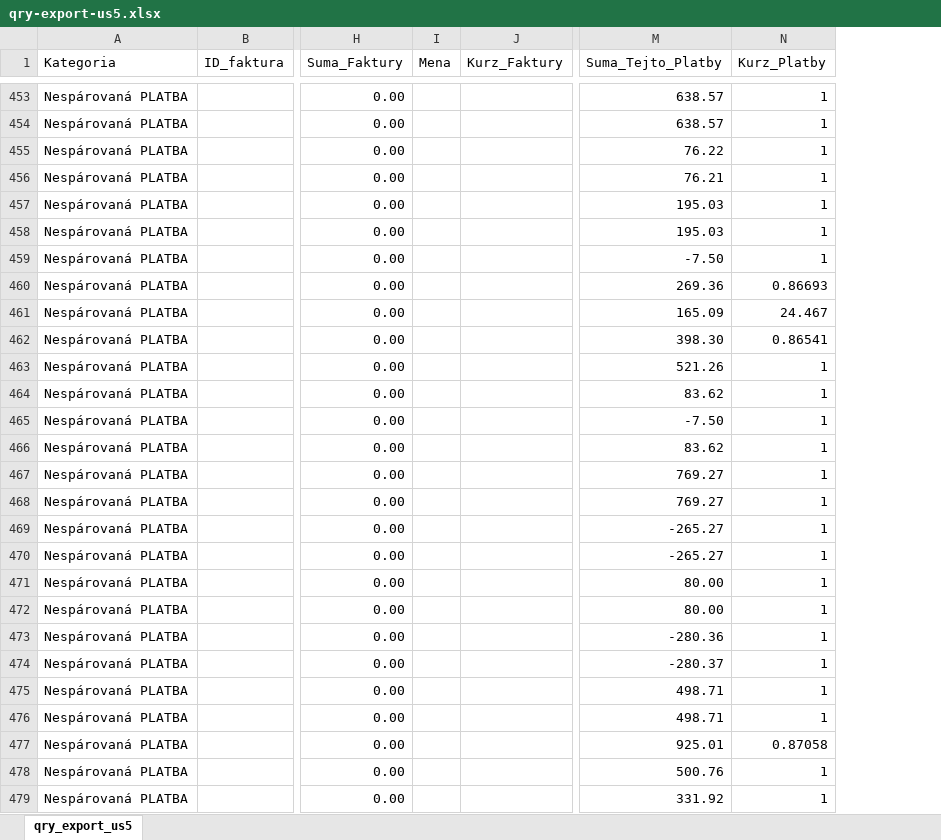
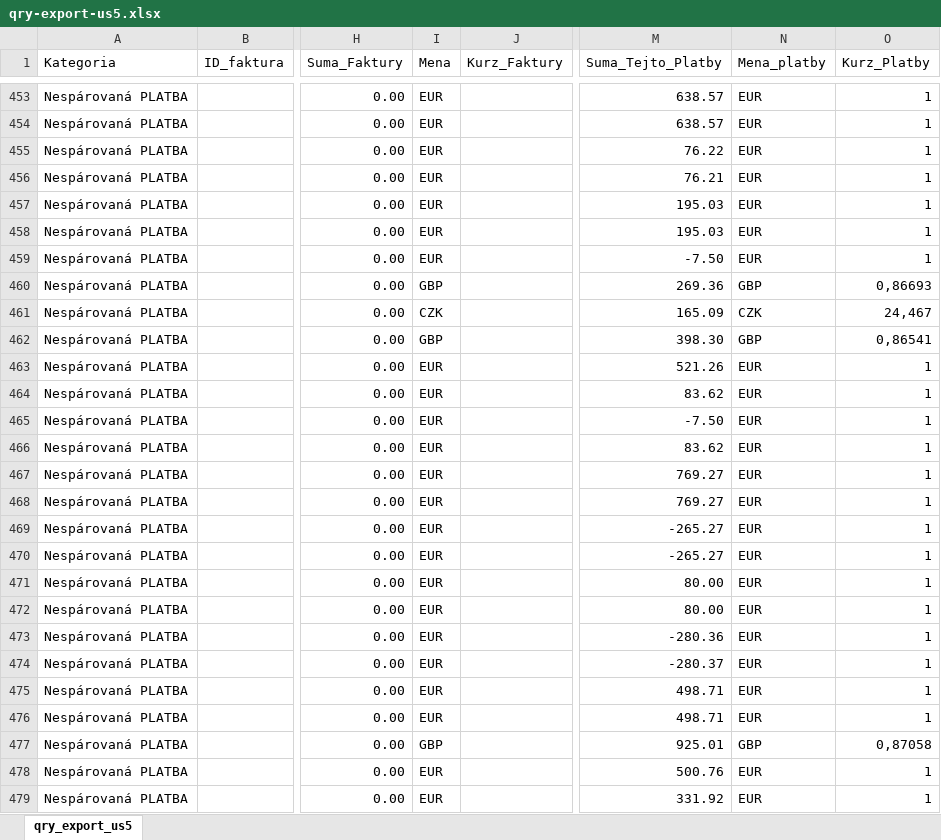
Before and after one commit to janakaletova/e-smartbalance, an Excel workbook: qry-export-us5.xlsx, sheet qry_export_us5, drawn as a sheet; only a part is shown, gaps mark what is left out; values as stored, in another font and other column widths than the file's, no cell formats; addresses are those after the commit; the diff covers the shown part only; the diff names each change by its address in the sheet, - before the commit and + after, or states it on an @@ line.

```diff
--- a/qry-export-us5.xlsx (sheet qry_export_us5)
+++ b/qry-export-us5.xlsx (sheet qry_export_us5)
+column N (Mena_platby), rows 453-479: EUR | EUR | EUR | EUR | EUR | EUR | EUR | GBP | CZK | GBP | EUR | EUR | EUR | EUR | EUR | EUR | EUR | EUR | EUR | EUR | EUR | EUR | EUR | EUR | GBP | EUR | EUR
-I453:I459 (Mena): (empty)
+I453:I459 (Mena): EUR
-I460 (Mena): (empty)
+I460 (Mena): GBP
-O460 (Kurz_Platby): 0.86693
+O460 (Kurz_Platby): 0,86693
-I461 (Mena): (empty)
+I461 (Mena): CZK
-O461 (Kurz_Platby): 24.467
+O461 (Kurz_Platby): 24,467
-I462 (Mena): (empty)
+I462 (Mena): GBP
-O462 (Kurz_Platby): 0.86541
+O462 (Kurz_Platby): 0,86541
-I463:I476 (Mena): (empty)
+I463:I476 (Mena): EUR
-I477 (Mena): (empty)
+I477 (Mena): GBP
-O477 (Kurz_Platby): 0.87058
+O477 (Kurz_Platby): 0,87058
-I478:I479 (Mena): (empty)
+I478:I479 (Mena): EUR
```
Also changed, not shown: 311 edited cells elsewhere in this sheet, cell formats, 2 other files.
